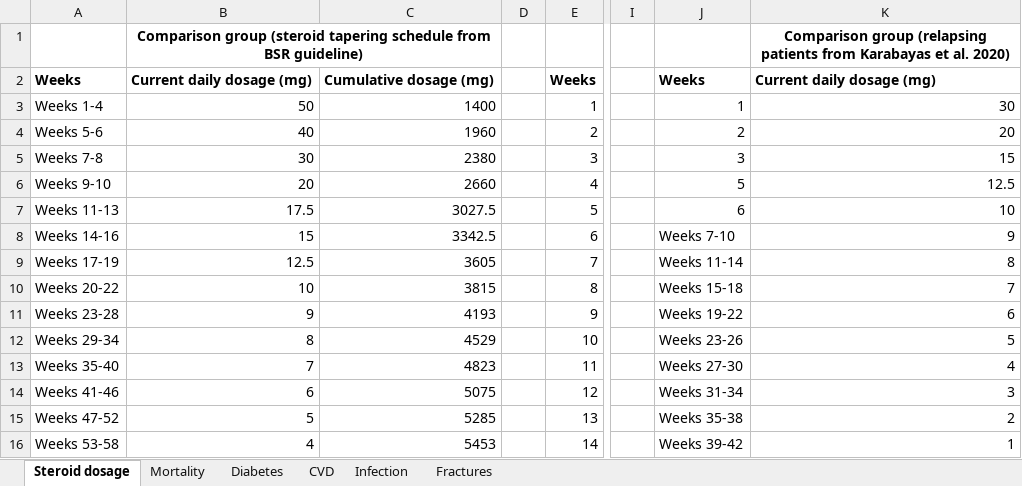
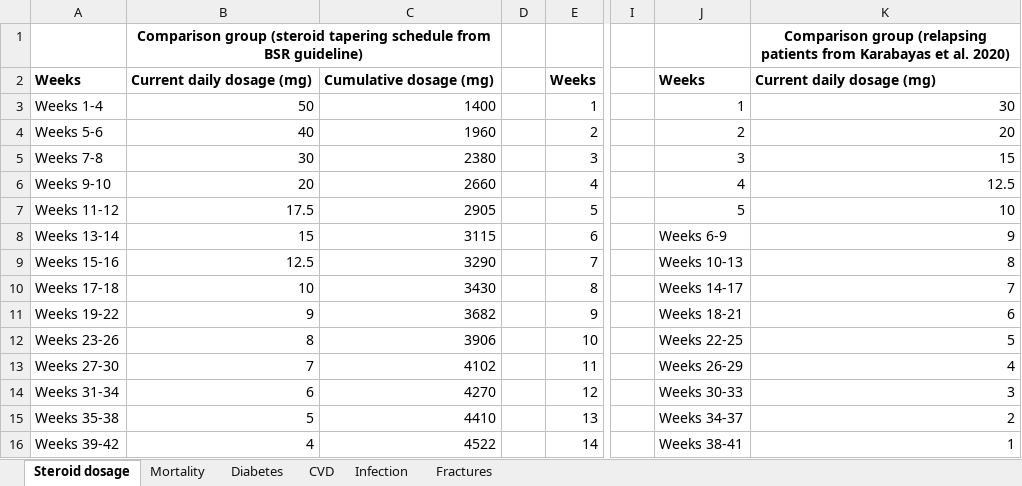
Before and after one commit to Miaoqing0813/R-project_Tocilizumab, an Excel workbook: 01_data/Raw data/HR based on steroid dosage.xlsx, sheet Steroid dosage, drawn as a sheet; only a part is shown, gaps mark what is left out; values as stored, in another font and other column widths than the file's, no borders; the diff covers the shown part only; the diff names each change by its address in the sheet, - before the commit and + after, or states it on an @@ line.

```diff
--- a/01_data/Raw data/HR based on steroid dosage.xlsx (sheet Steroid dosage)
+++ b/01_data/Raw data/HR based on steroid dosage.xlsx (sheet Steroid dosage)
-J6: 5
+J6: 4
-A7: Weeks 11-13
+A7: Weeks 11-12
-C7: 3027.5
+C7: 2905
-J7: 6
+J7: 5
-A8: Weeks 14-16
+A8: Weeks 13-14
-C8: 3342.5
+C8: 3115
-J8: Weeks 7-10
+J8: Weeks 6-9
-A9: Weeks 17-19
+A9: Weeks 15-16
-C9: 3605
+C9: 3290
-J9: Weeks 11-14
+J9: Weeks 10-13
-A10: Weeks 20-22
+A10: Weeks 17-18
-C10: 3815
+C10: 3430
-J10: Weeks 15-18
+J10: Weeks 14-17
-A11: Weeks 23-28
+A11: Weeks 19-22
-C11: 4193
+C11: 3682
-J11: Weeks 19-22
+J11: Weeks 18-21
-A12: Weeks 29-34
+A12: Weeks 23-26
-C12: 4529
+C12: 3906
-J12: Weeks 23-26
+J12: Weeks 22-25
-A13: Weeks 35-40
+A13: Weeks 27-30
-C13: 4823
+C13: 4102
-J13: Weeks 27-30
+J13: Weeks 26-29
-A14: Weeks 41-46
+A14: Weeks 31-34
-C14: 5075
+C14: 4270
-J14: Weeks 31-34
+J14: Weeks 30-33
-A15: Weeks 47-52
+A15: Weeks 35-38
-C15: 5285
+C15: 4410
-J15: Weeks 35-38
+J15: Weeks 34-37
-A16: Weeks 53-58
+A16: Weeks 39-42
-C16: 5453
+C16: 4522
-J16: Weeks 39-42
+J16: Weeks 38-41
```
Also changed, not shown: 9 edited cells elsewhere in this sheet, sheet Infection, sheet CVD, sheet Mortality, sheet Diabetes, sheet Fractures, formulas that keep their value, 4 other files.
